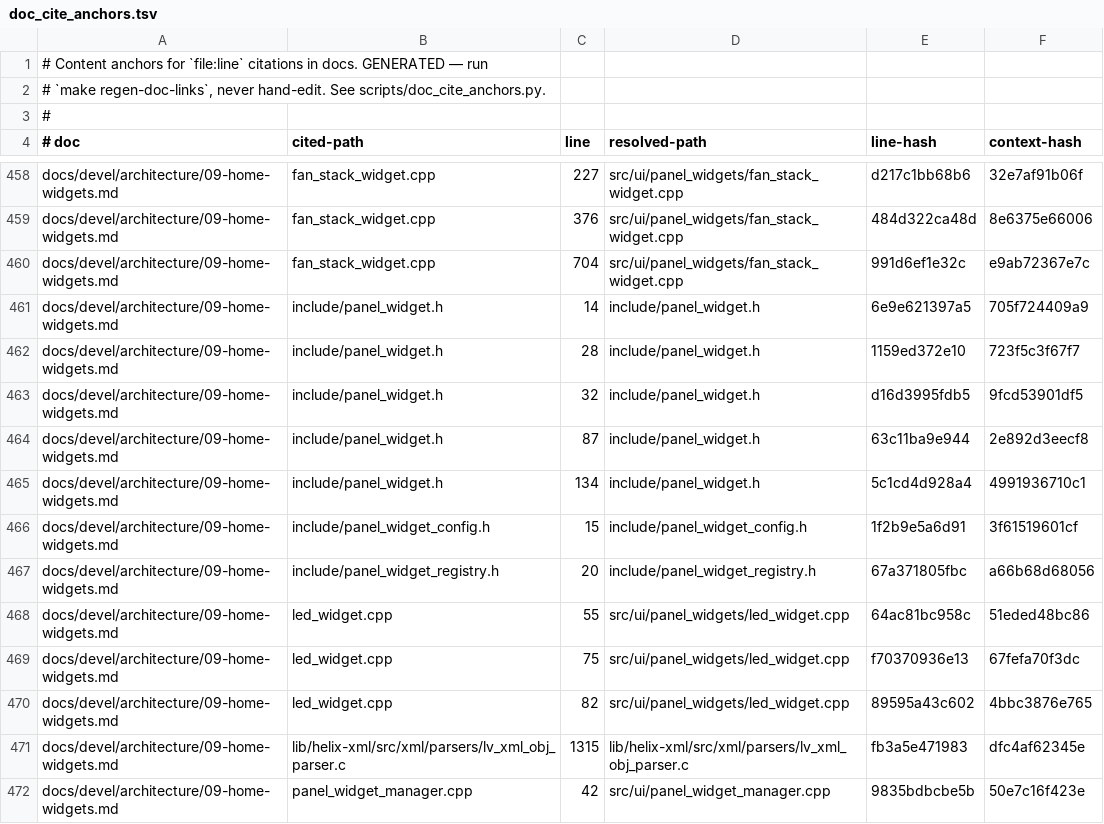
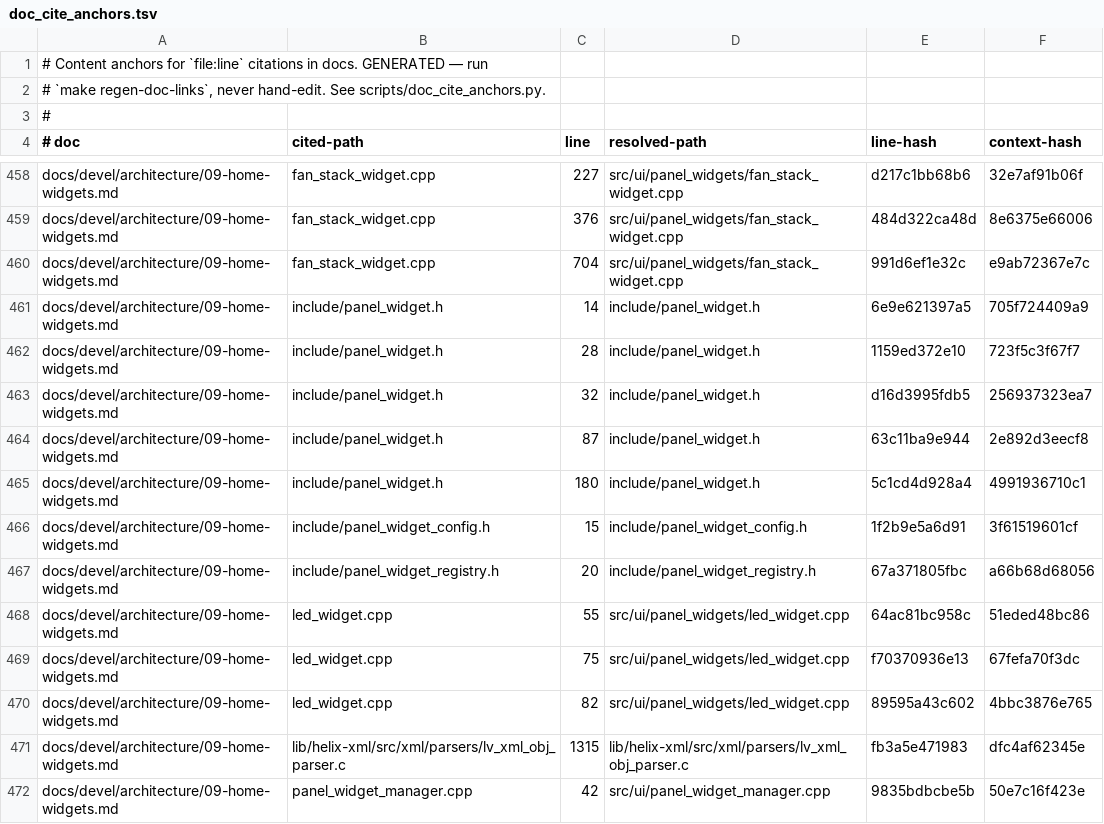
Before and after one commit to prestonbrown/helixscreen, a TSV file: scripts/doc_cite_anchors.tsv, drawn as a sheet; only a part is shown, gaps mark what is left out.

```diff
--- a/scripts/doc_cite_anchors.tsv
+++ b/scripts/doc_cite_anchors.tsv
@@ -462,5 +462,5 @@ docs/devel/architecture/09-home-widgets.md	include/panel_widget.h	14	include/pan
 docs/devel/architecture/09-home-widgets.md	include/panel_widget.h	28	include/panel_widget.h	1159ed372e10	723f5c3f67f7
-docs/devel/architecture/09-home-widgets.md	include/panel_widget.h	32	include/panel_widget.h	d16d3995fdb5	9fcd53901df5
+docs/devel/architecture/09-home-widgets.md	include/panel_widget.h	32	include/panel_widget.h	d16d3995fdb5	256937323ea7
 docs/devel/architecture/09-home-widgets.md	include/panel_widget.h	87	include/panel_widget.h	63c11ba9e944	2e892d3eecf8
-docs/devel/architecture/09-home-widgets.md	include/panel_widget.h	134	include/panel_widget.h	5c1cd4d928a4	4991936710c1
+docs/devel/architecture/09-home-widgets.md	include/panel_widget.h	180	include/panel_widget.h	5c1cd4d928a4	4991936710c1
 docs/devel/architecture/09-home-widgets.md	include/panel_widget_config.h	15	include/panel_widget_config.h	1f2b9e5a6d91	3f61519601cf
```
Also changed, not shown: 13 other files.
